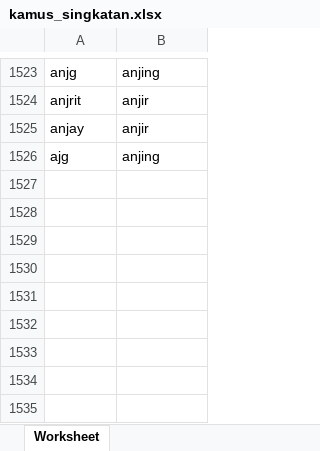
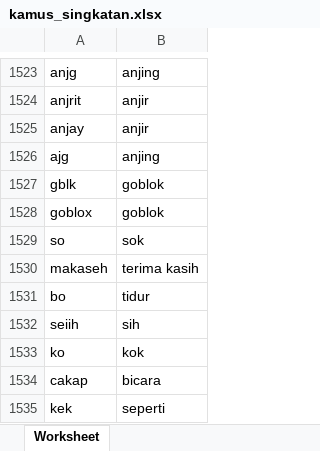
Before and after one commit to MIP01/Text-ML, an Excel workbook: kamus_singkatan.xlsx, sheet Worksheet, drawn as a sheet; only a part is shown, gaps mark what is left out; values as stored, in another font and other column widths than the file's, no borders; the diff names each change by its address in the sheet, - before the commit and + after, or states it on an @@ line.

Commit message:
update singkatan

```diff
--- a/kamus_singkatan.xlsx (sheet Worksheet)
+++ b/kamus_singkatan.xlsx (sheet Worksheet)
+row 1527: gblk | goblok
+row 1528: goblox | goblok
+row 1529: so | sok
+row 1530: makaseh | terima kasih
+row 1531: bo | tidur
+row 1532: seiih | sih
+row 1533: ko | kok
+row 1534: cakap | bicara
+row 1535: kek | seperti
```
Also changed, not shown: cyberbullying.xlsx, 2 other files.
